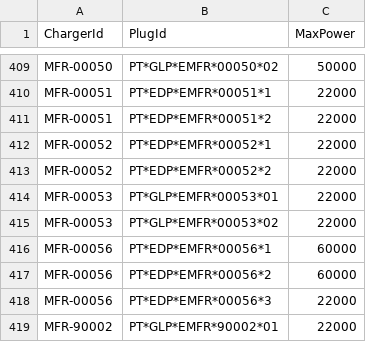
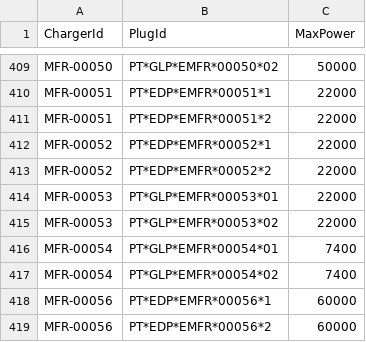
Before and after one commit to pmreis/emobility, a CSV file: data/outputs/PT_Plugs_NonChademo_2.csv, drawn as a sheet; only a part is shown, gaps mark what is left out; the shorter side is filled out with more unchanged rows; the diff names each change by its address in the sheet, - before the commit and + after, or states it on an @@ line.

```diff
--- a/data/outputs/PT_Plugs_NonChademo_2.csv
+++ b/data/outputs/PT_Plugs_NonChademo_2.csv
+row 416: MFR-00054 | PT*GLP*EMFR*00054*01 | 7400
+row 417: MFR-00054 | PT*GLP*EMFR*00054*02 | 7400
```
Also changed, not shown: data/outputs/PT_Chargers.csv, data/outputs/PT_Chargers_Per_District.csv, 4 other files.
